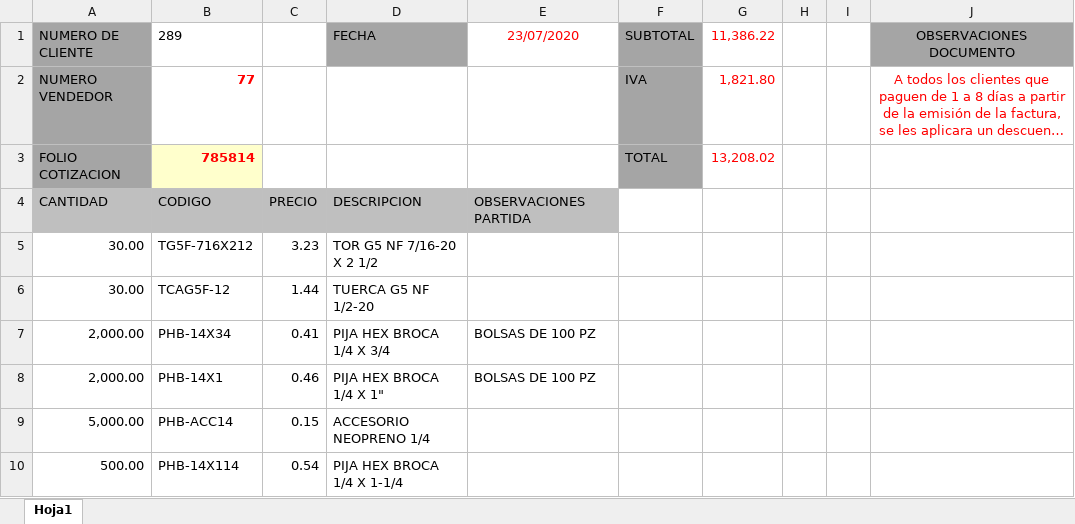
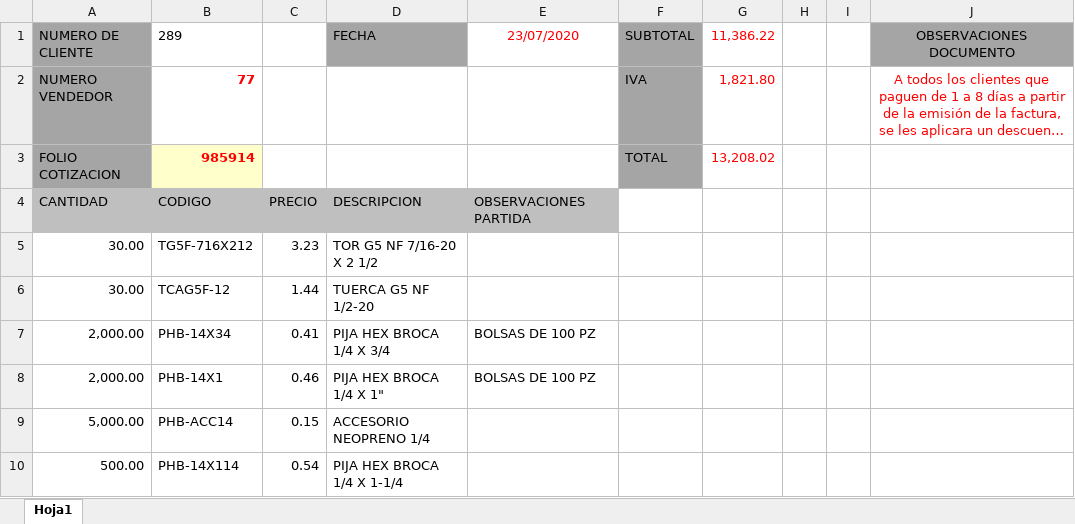
Before and after one commit to juan12356789/COVAMSA_ERP, an Excel workbook: src/files/COTIZACION 44911.xlsx, sheet Hoja1, drawn as a sheet; only a part is shown; long unchanged cells end in …; values as stored, in another font and other column widths than the file's, no borders; charts and pictures not drawn; the diff names each change by its address in the sheet, - before the commit and + after, or states it on an @@ line.

```diff
--- a/src/files/COTIZACION 44911.xlsx (sheet Hoja1)
+++ b/src/files/COTIZACION 44911.xlsx (sheet Hoja1)
-B3 (289): 785814
+B3 (289): 985914
```
Also changed, not shown: 20 other files.
